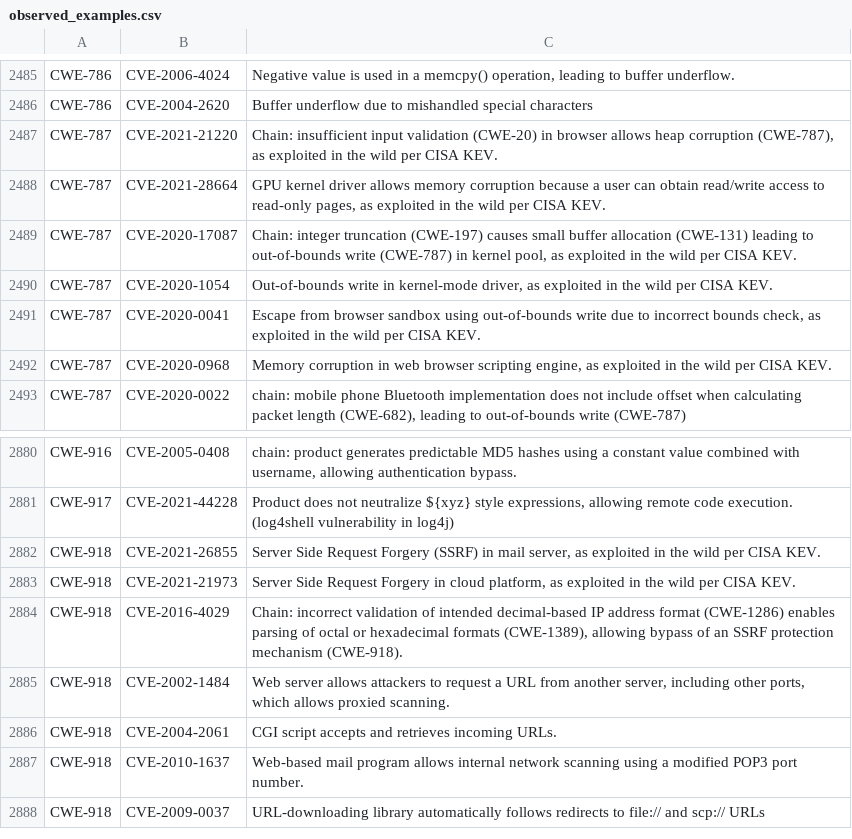
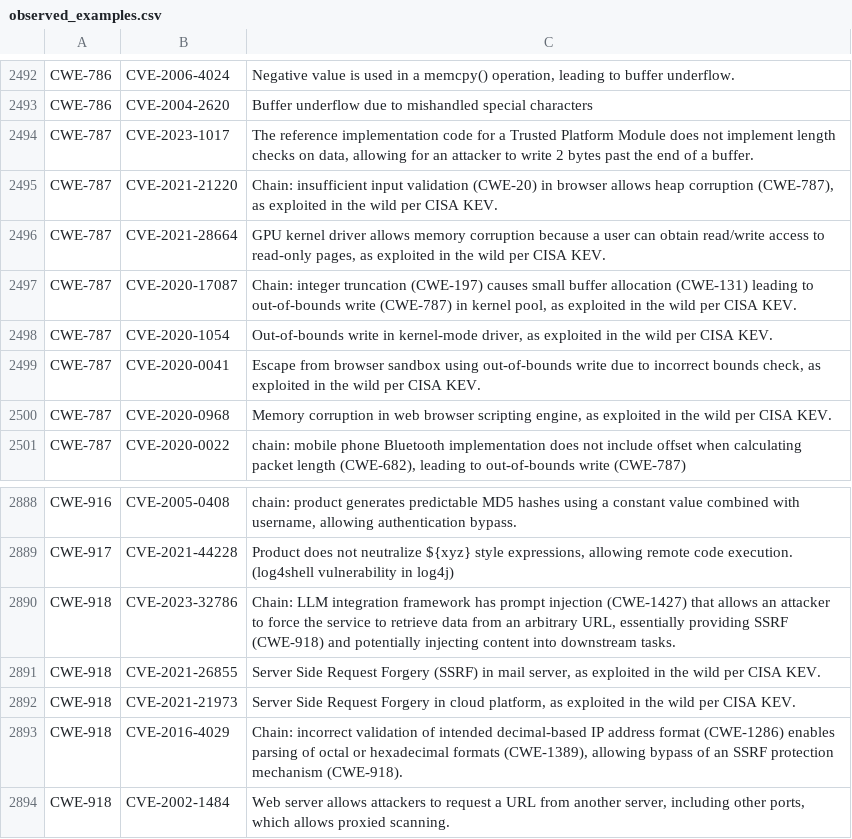
Before and after one commit to CyberSecAI/CWE-Expert, a CSV file: data_out/observed_examples.csv, drawn as a sheet; only a part is shown, gaps mark what is left out; the shorter side is filled out with more unchanged rows; the diff covers the shown part only; the diff names each change by its address in the sheet, - before the commit and + after, or states it on an @@ line.

```diff
--- a/data_out/observed_examples.csv
+++ b/data_out/observed_examples.csv
+row 2494: CWE-787 | CVE-2023-1017 | The reference implementation code for a Trusted Platform Module does not implement length checks on data, allowing for an attacker to write 2 bytes past the end of a buffer.
+row 2890: CWE-918 | CVE-2023-32786 | Chain: LLM integration framework has prompt injection (CWE-1427) that allows an attacker to force the service to retrieve data from an arbitrary URL, essentially providing SSRF (CWE-918) and potentially injecting content into downstream tasks.
```
Also changed, not shown: 7 added rows elsewhere in this file, 25 other files.
